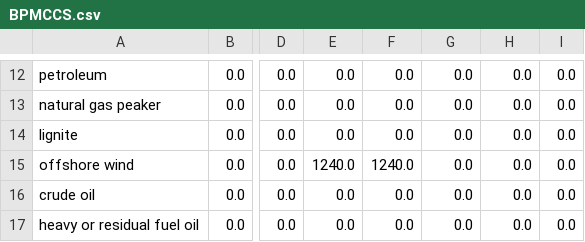
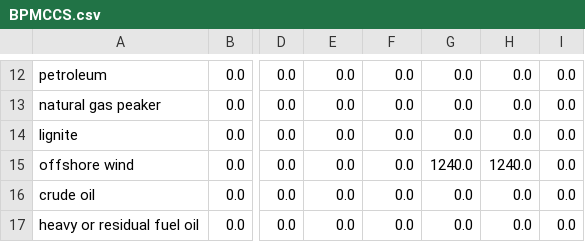
Before and after one commit to EnergyInnovation/eps-rhodeisland, a CSV file: InputData/elec/BPMCCS/BPMCCS.csv, drawn as a sheet; only a part is shown, gaps mark what is left out; the diff names each change by its address in the sheet, - before the commit and + after, or states it on an @@ line.

```diff
--- a/InputData/elec/BPMCCS/BPMCCS.csv
+++ b/InputData/elec/BPMCCS/BPMCCS.csv
-E15: 1240.0
+E15: 0.0
-F15: 1240.0
+F15: 0.0
-G15: 0.0
+G15: 1240.0
-H15: 0.0
+H15: 1240.0
```
Also changed, not shown: InputData/fuels/BFPaT/BFPaT-fueltax-natgas.csv, InputData/fuels/BFPaT/BFPaT-pretax-natgas.csv, 11 other files.
